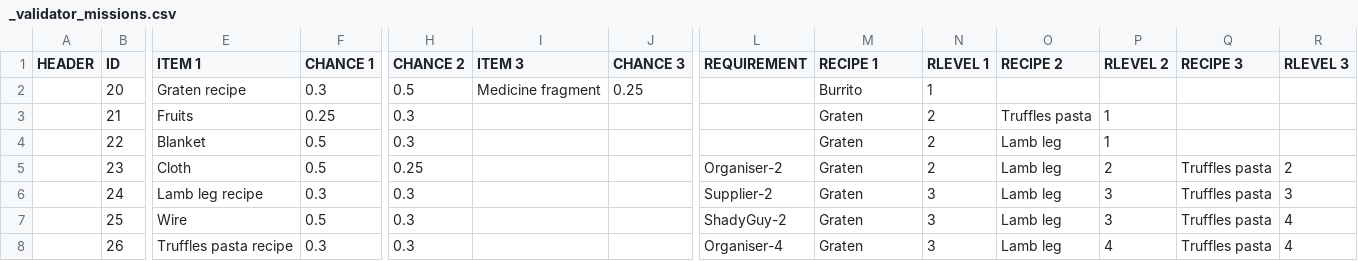
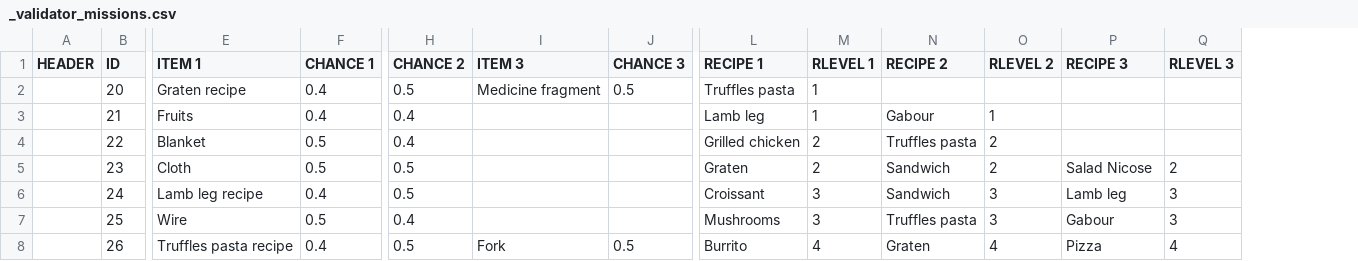
Before and after one commit to corhal/cr-calculator, a CSV file: _validator_missions.csv, drawn as a sheet; only a part is shown, gaps mark what is left out; removed rows and columns are numbered as before the commit, all else as after; the diff covers the shown part only; the diff names each change by its address in the sheet, - before the commit and + after, or states it on an @@ line.

```diff
--- a/_validator_missions.csv
+++ b/_validator_missions.csv
-column L (REQUIREMENT), rows 5-8: Organiser-2 | Supplier-2 | ShadyGuy-2 | Organiser-4
-F2 (CHANCE 1): 0.3
+F2 (CHANCE 1): 0.4
-J2 (CHANCE 3): 0.25
+J2 (CHANCE 3): 0.5
-L2 (RECIPE 1): Burrito
+L2 (RECIPE 1): Truffles pasta
-F3 (CHANCE 1): 0.25
+F3 (CHANCE 1): 0.4
-H3:H4 (CHANCE 2): 0.3
+H3:H4 (CHANCE 2): 0.4
-L3 (RECIPE 1): Graten
+L3 (RECIPE 1): Lamb leg
-M3 (RLEVEL 1): 2
+M3 (RLEVEL 1): 1
-N3 (RECIPE 2): Truffles pasta
+N3 (RECIPE 2): Gabour
-L4 (RECIPE 1): Graten
+L4 (RECIPE 1): Grilled chicken
-N4 (RECIPE 2): Lamb leg
+N4 (RECIPE 2): Truffles pasta
-O4 (RLEVEL 2): 1
+O4 (RLEVEL 2): 2
-H5 (CHANCE 2): 0.25
+H5 (CHANCE 2): 0.5
-N5:N6 (RECIPE 2): Lamb leg
+N5:N6 (RECIPE 2): Sandwich
-P5 (RECIPE 3): Truffles pasta
+P5 (RECIPE 3): Salad Nicose
-F6 (CHANCE 1): 0.3
+F6 (CHANCE 1): 0.4
-H6 (CHANCE 2): 0.3
+H6 (CHANCE 2): 0.5
-L6 (RECIPE 1): Graten
+L6 (RECIPE 1): Croissant
-P6 (RECIPE 3): Truffles pasta
+P6 (RECIPE 3): Lamb leg
-H7 (CHANCE 2): 0.3
+H7 (CHANCE 2): 0.4
-L7 (RECIPE 1): Graten
+L7 (RECIPE 1): Mushrooms
-N7 (RECIPE 2): Lamb leg
+N7 (RECIPE 2): Truffles pasta
-P7 (RECIPE 3): Truffles pasta
+P7 (RECIPE 3): Gabour
-Q7 (RLEVEL 3): 4
+Q7 (RLEVEL 3): 3
-F8 (CHANCE 1): 0.3
+F8 (CHANCE 1): 0.4
-H8 (CHANCE 2): 0.3
+H8 (CHANCE 2): 0.5
-I8 (ITEM 3): (empty)
+I8 (ITEM 3): Fork
-J8 (CHANCE 3): (empty)
+J8 (CHANCE 3): 0.5
-L8 (RECIPE 1): Graten
+L8 (RECIPE 1): Burrito
-M8 (RLEVEL 1): 3
+M8 (RLEVEL 1): 4
-N8 (RECIPE 2): Lamb leg
+N8 (RECIPE 2): Graten
-P8 (RECIPE 3): Truffles pasta
+P8 (RECIPE 3): Pizza
```
Also changed, not shown: 77 edited cells elsewhere in this file, _validator_items.csv, _validator_quests.csv, 9 other files.
